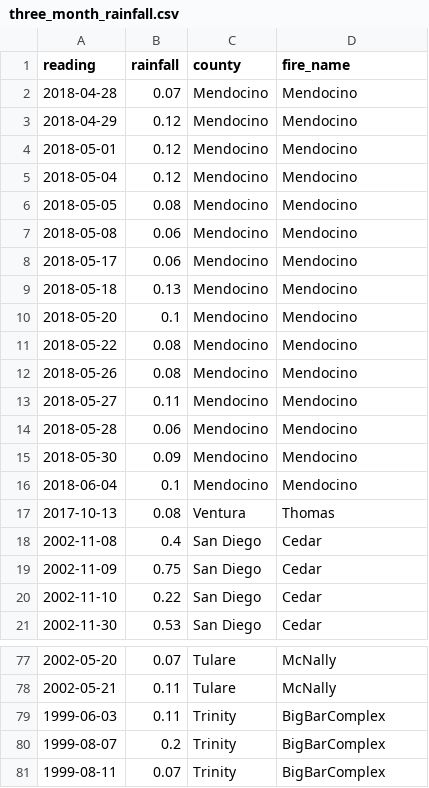
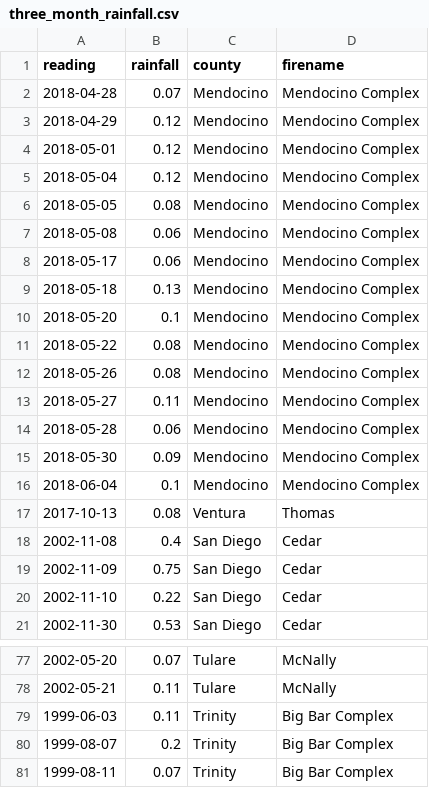
Before and after one commit to vang0887/Fire-Rain-Project, a CSV file: Resources/Project_CSV/three_month_rainfall.csv, drawn as a sheet; only a part is shown, gaps mark what is left out; the diff covers the shown part only.

```diff
--- a/Resources/Project_CSV/three_month_rainfall.csv
+++ b/Resources/Project_CSV/three_month_rainfall.csv
@@ -1,17 +1,17 @@
-reading,rainfall,county,fire_name
-2018-04-28,0.07,Mendocino,Mendocino
-2018-04-29,0.12,Mendocino,Mendocino
-2018-05-01,0.12,Mendocino,Mendocino
-2018-05-04,0.12,Mendocino,Mendocino
-2018-05-05,0.08,Mendocino,Mendocino
-2018-05-08,0.06,Mendocino,Mendocino
-2018-05-17,0.06,Mendocino,Mendocino
-2018-05-18,0.13,Mendocino,Mendocino
-2018-05-20,0.1,Mendocino,Mendocino
-2018-05-22,0.08,Mendocino,Mendocino
-2018-05-26,0.08,Mendocino,Mendocino
-2018-05-27,0.11,Mendocino,Mendocino
-2018-05-28,0.06,Mendocino,Mendocino
-2018-05-30,0.09,Mendocino,Mendocino
-2018-06-04,0.1,Mendocino,Mendocino
+reading,rainfall,county,firename
+2018-04-28,0.07,Mendocino,Mendocino Complex
+2018-04-29,0.12,Mendocino,Mendocino Complex
+2018-05-01,0.12,Mendocino,Mendocino Complex
+2018-05-04,0.12,Mendocino,Mendocino Complex
+2018-05-05,0.08,Mendocino,Mendocino Complex
+2018-05-08,0.06,Mendocino,Mendocino Complex
+2018-05-17,0.06,Mendocino,Mendocino Complex
+2018-05-18,0.13,Mendocino,Mendocino Complex
+2018-05-20,0.1,Mendocino,Mendocino Complex
+2018-05-22,0.08,Mendocino,Mendocino Complex
+2018-05-26,0.08,Mendocino,Mendocino Complex
+2018-05-27,0.11,Mendocino,Mendocino Complex
+2018-05-28,0.06,Mendocino,Mendocino Complex
+2018-05-30,0.09,Mendocino,Mendocino Complex
+2018-06-04,0.1,Mendocino,Mendocino Complex
 2017-10-13,0.08,Ventura,Thomas
@@ -78,4 +78,4 @@ reading,rainfall,county,fire_name
 2002-05-21,0.11,Tulare,McNally
-1999-06-03,0.11,Trinity,BigBarComplex
-1999-08-07,0.2,Trinity,BigBarComplex
-1999-08-11,0.07,Trinity,BigBarComplex
+1999-06-03,0.11,Trinity,Big Bar Complex
+1999-08-07,0.2,Trinity,Big Bar Complex
+1999-08-11,0.07,Trinity,Big Bar Complex
```
Also changed, not shown: 10 edited cells elsewhere in this file, Resources/Project_CSV/year_rainfall.csv, 9 other files.
